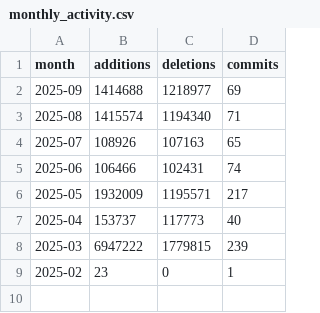
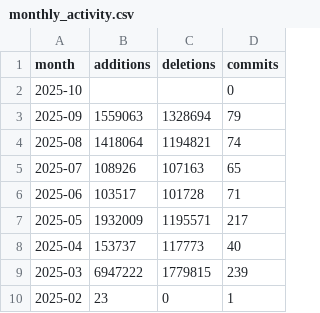
Before and after one commit to shandley/awesome-virome, a CSV file: metrics_history/data/monthly_activity.csv, drawn as a sheet.

```diff
--- a/metrics_history/data/monthly_activity.csv
+++ b/metrics_history/data/monthly_activity.csv
@@ -1,6 +1,7 @@
 month,additions,deletions,commits
-2025-09,1414688,1218977,69
-2025-08,1415574,1194340,71
+2025-10,,,0
+2025-09,1559063,1328694,79
+2025-08,1418064,1194821,74
 2025-07,108926,107163,65
-2025-06,106466,102431,74
+2025-06,103517,101728,71
 2025-05,1932009,1195571,217
```
Also changed, not shown: metrics_history/data/weekly_commits.csv, 13 other files.
